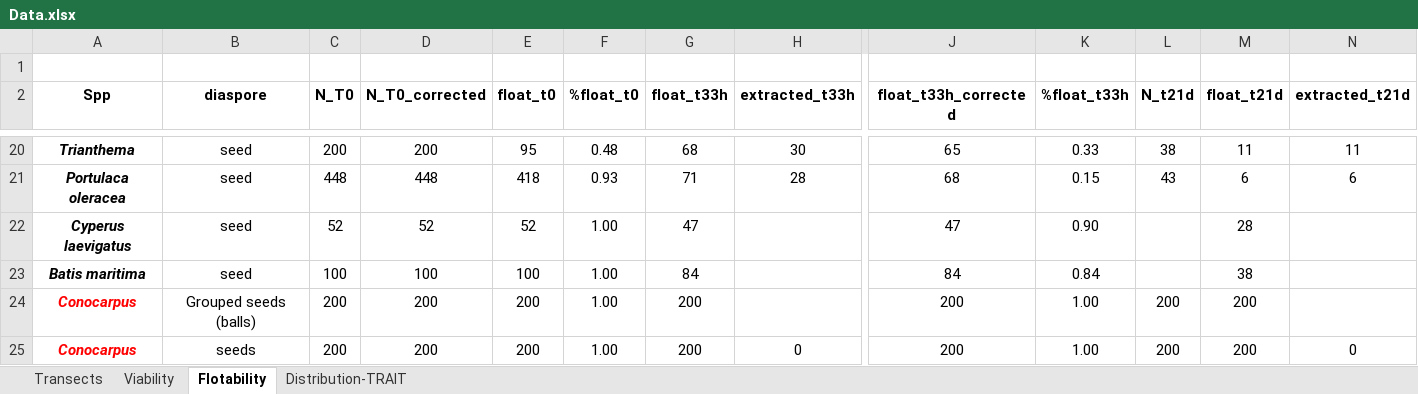
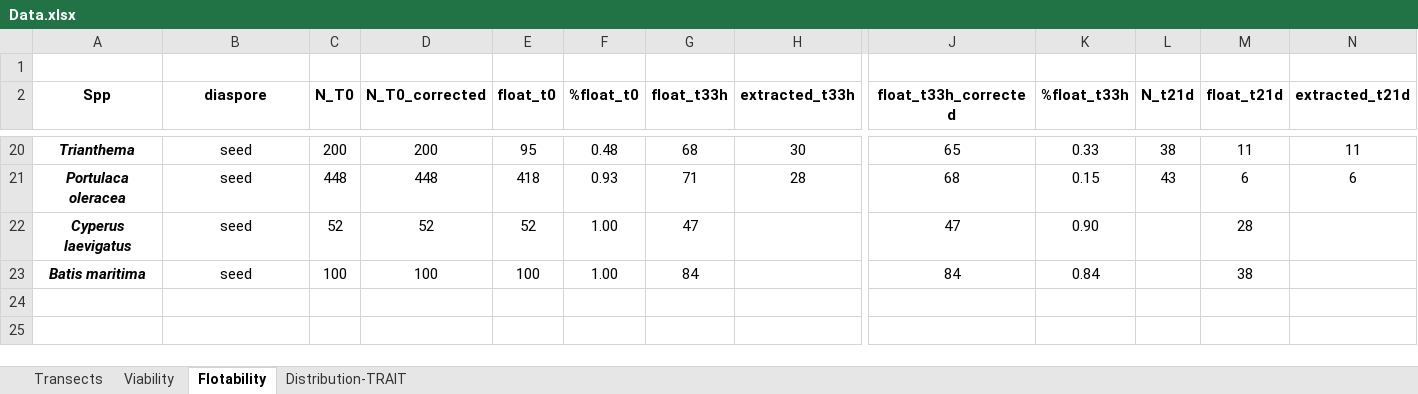
Before and after one commit to Alex-Fuster/SDP-Galapagos, an Excel workbook: Data/Data.xlsx, sheet Flotability, drawn as a sheet; only a part is shown, gaps mark what is left out; values as stored, in another font and other column widths than the file's, no borders; rows hold the shown columns only; the diff names each change by its address in the sheet, - before the commit and + after, or states it on an @@ line.

Commit message:
commit

```diff
--- a/Data/Data.xlsx (sheet Flotability)
+++ b/Data/Data.xlsx (sheet Flotability)
-row 24: Conocarpus | Grouped seeds (balls) | 200 | 200 | 200 | 1.00 | 200 |  | 200 | 1.00 | 200 | 200
-row 25: Conocarpus | seeds | 200 | 200 | 200 | 1.00 | 200 | 0 | 200 | 1.00 | 200 | 200 | 0
```
